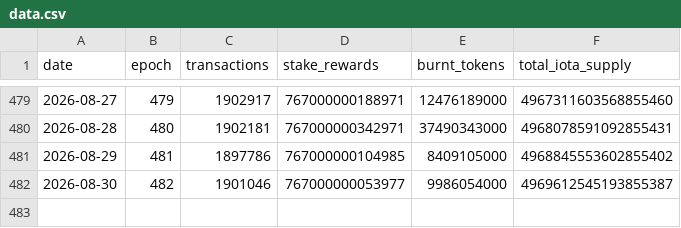
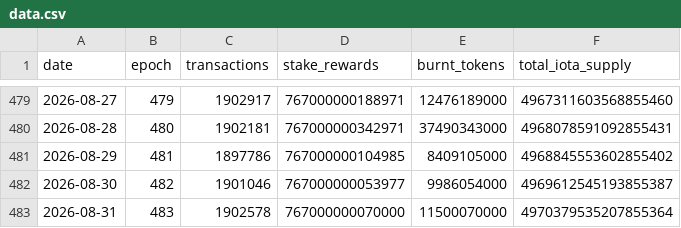
Before and after one commit to patricklangx/patricklangx.github.io, a CSV file: t/iota-rebased-charts/data.csv, drawn as a sheet; only a part is shown, gaps mark what is left out; the diff names each change by its address in the sheet, - before the commit and + after, or states it on an @@ line.

```diff
--- a/t/iota-rebased-charts/data.csv
+++ b/t/iota-rebased-charts/data.csv
+row 483: 2026-08-31 | 483 | 1902578 | 767000000070000 | 11500070000 | 4970379535207855364
```
